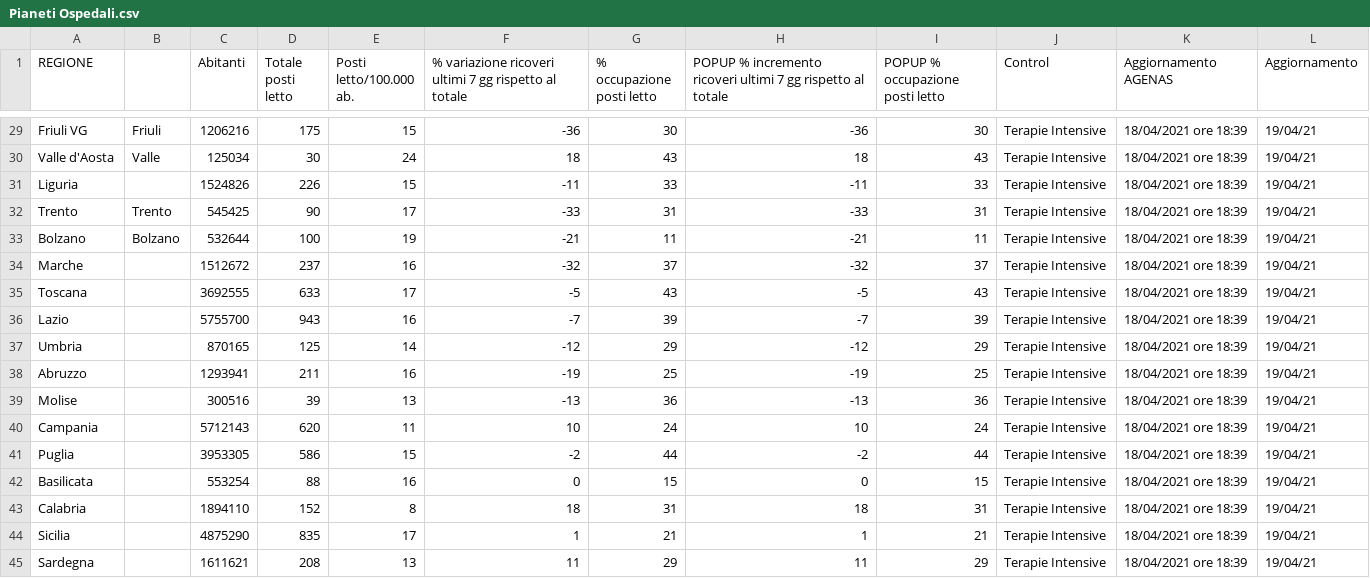
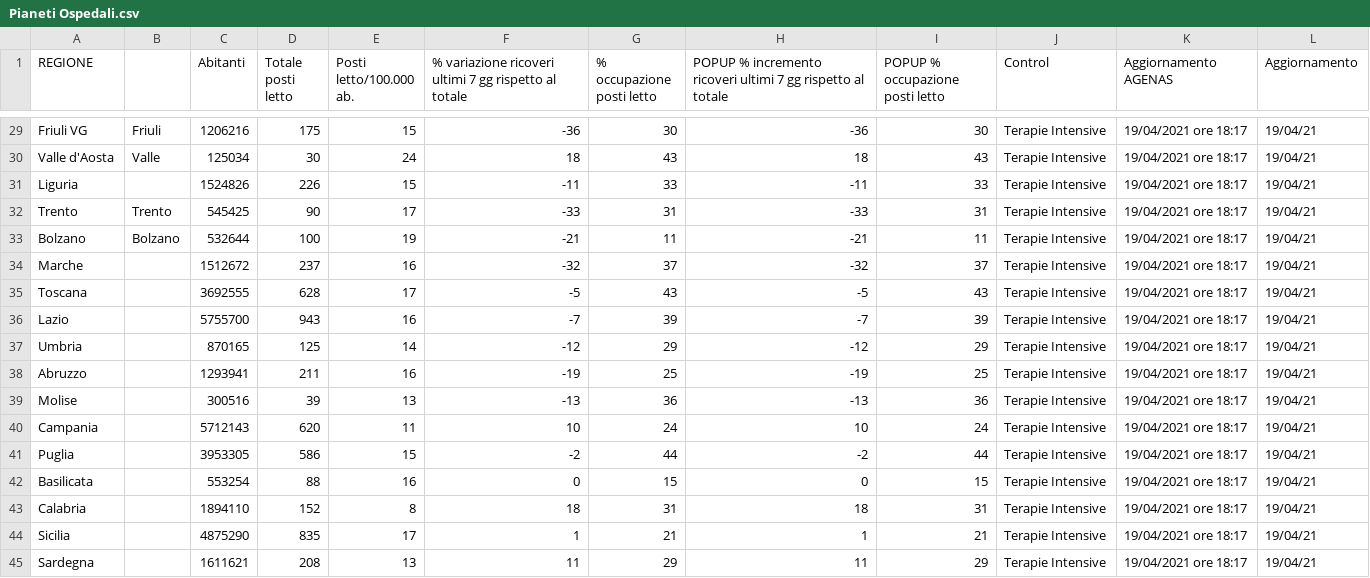
Before and after one commit to Paulsword/PilloleOttimismo, a CSV file: Pianeti Ospedali.csv, drawn as a sheet; only a part is shown, gaps mark what is left out; the diff covers the shown part only; the diff names each change by its address in the sheet, - before the commit and + after, or states it on an @@ line.

```diff
--- a/Pianeti Ospedali.csv
+++ b/Pianeti Ospedali.csv
-K29:K45 (Aggiornamento AGENAS): 18/04/2021 ore 18:39
+K29:K45 (Aggiornamento AGENAS): 19/04/2021 ore 18:17
-D35 (Totale posti letto): 633
+D35 (Totale posti letto): 628
```
Also changed, not shown: 44 edited cells elsewhere in this file, Carichi Sanitari.csv, Proposta.csv, 1 other file.
